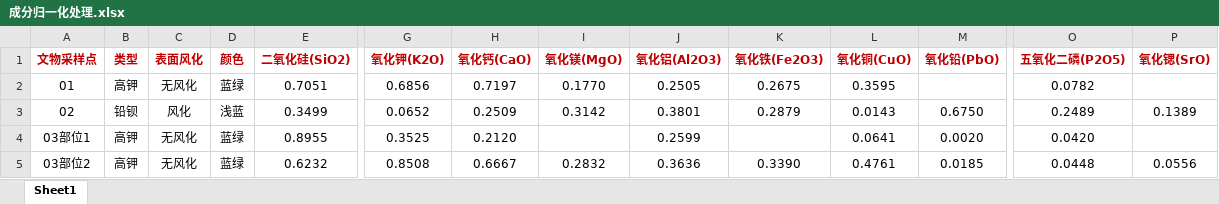
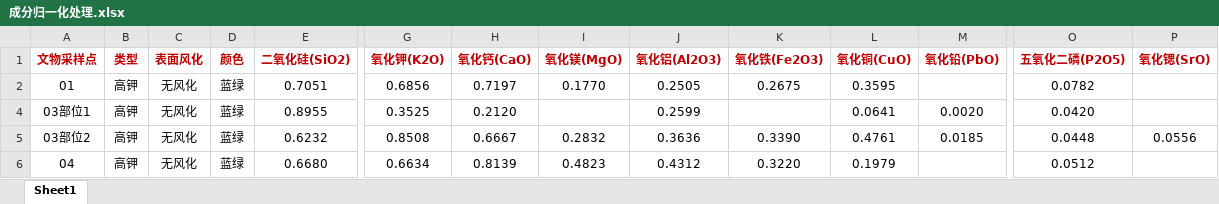
Before and after one commit to heyzbw/2022_model, an Excel workbook: excel/成分归一化处理.xlsx, sheet Sheet1, drawn as a sheet; only a part is shown, gaps mark what is left out; the shorter side is filled out with more unchanged rows; values as stored, in another font and other column widths than the file's, no borders; rows hold the shown columns only; the diff covers the shown part only; the diff names each change by its address in the sheet, - before the commit and + after, or states it on an @@ line.

```diff
--- a/excel/成分归一化处理.xlsx (sheet Sheet1)
+++ b/excel/成分归一化处理.xlsx (sheet Sheet1)
@@ row 3 hidden: 02 | 铅钡 | 风化 | 浅蓝 | 0.3499 | 0.0652 | 0.2509 | 0.3142 | 0.3801 | 0.2879 | 0.0143 | 0.6750 | 0.2489 | 0.1389 @@
```
Also changed, not shown: 54 hidden or unhidden rows elsewhere in this sheet, 10 other files.
